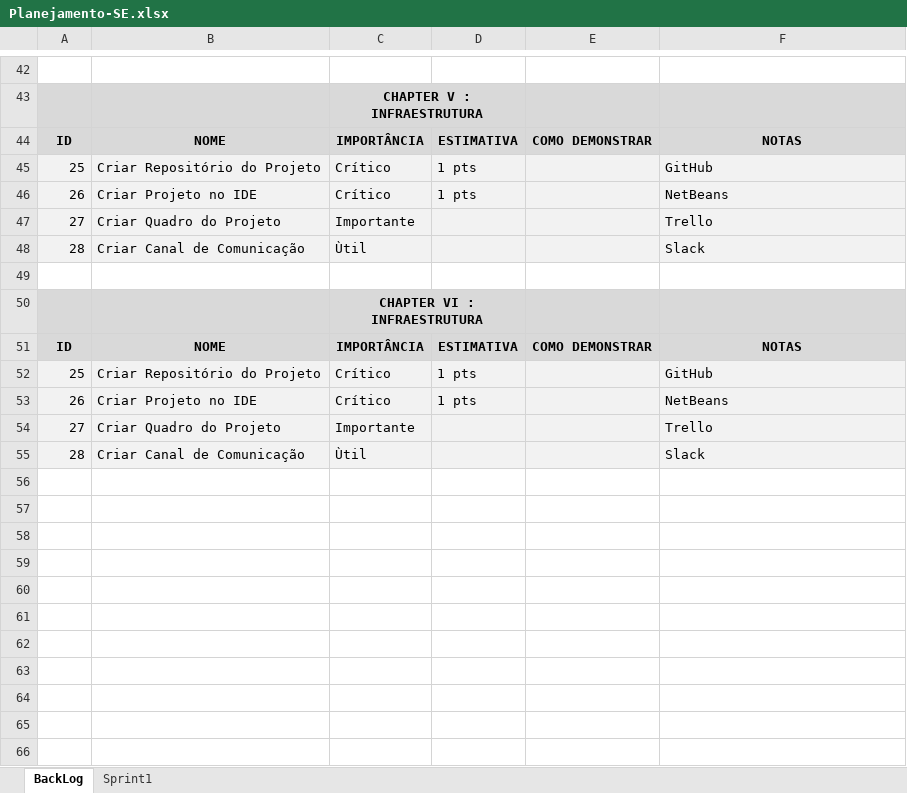
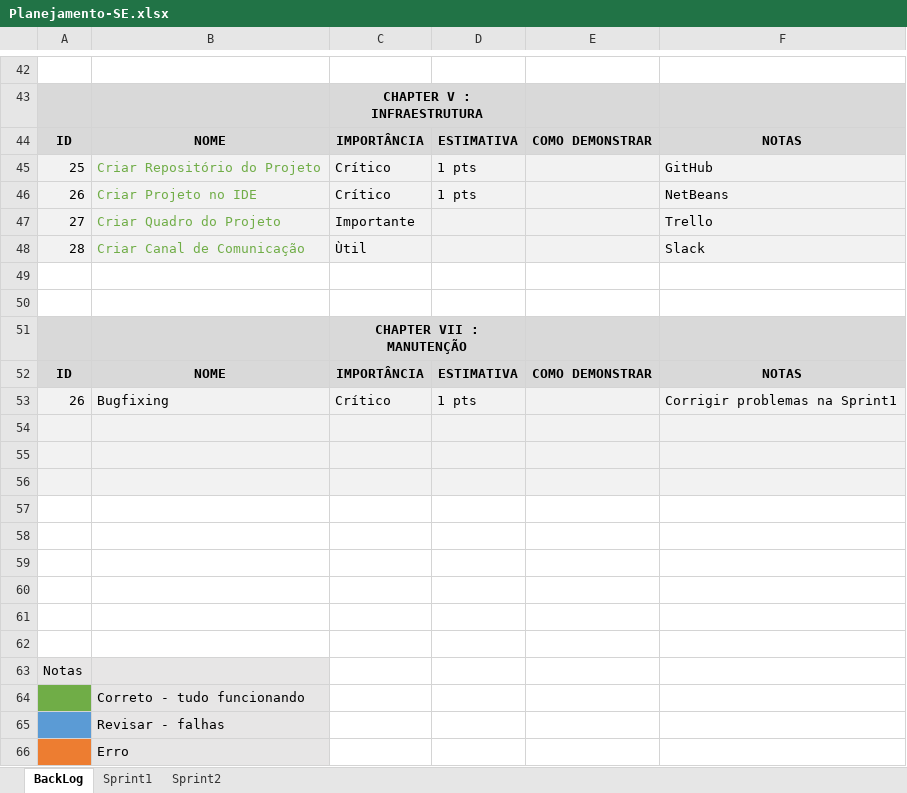
Before and after one commit to MacasRenata/Sistema-Eventos, an Excel workbook: Documentos-SE/Requisitos/Planejamento-SE.xlsx, sheet BackLog, drawn as a sheet; only a part is shown, gaps mark what is left out; values as stored, in another font and other column widths than the file's, no borders; addresses are those after the commit; the diff covers the shown part only; the diff names each change by its address in the sheet, - before the commit and + after, or states it on an @@ line.

Commit message:
Sprint 2
Documento backlog atualizado com a sprint 2

```diff
--- a/Documentos-SE/Requisitos/Planejamento-SE.xlsx (sheet BackLog)
+++ b/Documentos-SE/Requisitos/Planejamento-SE.xlsx (sheet BackLog)
+sheet tab: Sprint2
-B45:B48 text colour: black
+B45:B48 text colour: #70AD47
+row 50: (empty)
-C51: CHAPTER VI : INFRAESTRUTURA
+C51: CHAPTER VII : MANUTENÇÃO
+row 53: 26 | Bugfixing | Crítico | 1 pts |  | Corrigir problemas na Sprint1
-row 54: 25 | Criar Repositório do Projeto | Crítico | 1 pts |  | GitHub
+row 54: (empty)
-row 55: 26 | Criar Projeto no IDE | Crítico | 1 pts |  | NetBeans
+row 55: (empty)
-row 56: 27 | Criar Quadro do Projeto | Importante |  |  | Trello
+row 56: (empty)
-row 57: 28 | Criar Canal de Comunicação | Ùtil |  |  | Slack
+row 57: (empty)
-A57:F57 fill: #F2F2F2
+A57:F57 fill: none
+row 58: (empty)
+row 59: (empty)
+row 60: (empty)
+row 61: (empty)
+row 62: (empty)
+row 63: Notas
+row 64:  | Correto - tudo funcionando
+row 65:  | Revisar - falhas
+row 66:  | Erro
```
Also changed, not shown: cell formats elsewhere in this sheet, sheet Sprint1.
